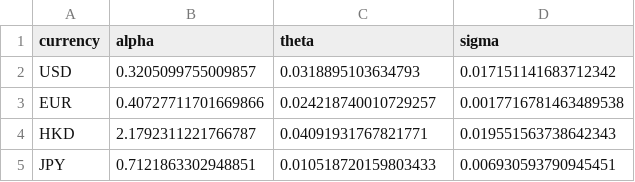
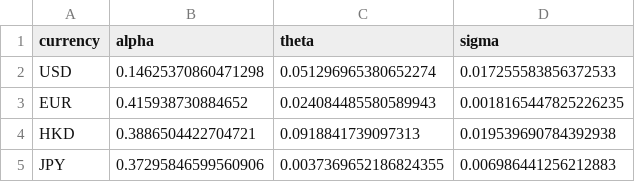
Before and after one commit to lastofussuper/multi-currency-rate-calibration, a CSV file: data/vasicek_paramters.csv, drawn as a sheet.

```diff
--- a/data/vasicek_paramters.csv
+++ b/data/vasicek_paramters.csv
@@ -1,5 +1,5 @@
 currency,alpha,theta,sigma
-USD,0.3205099755009857,0.0318895103634793,0.017151141683712342
-EUR,0.40727711701669866,0.024218740010729257,0.0017716781463489538
-HKD,2.1792311221766787,0.04091931767821771,0.019551563738642343
-JPY,0.7121863302948851,0.010518720159803433,0.006930593790945451
+USD,0.14625370860471298,0.051296965380652274,0.017255583856372533
+EUR,0.415938730884652,0.024084485580589943,0.0018165447825226235
+HKD,0.3886504422704721,0.0918841739097313,0.019539690784392938
+JPY,0.37295846599560906,0.0037369652186824355,0.006986441256212883
```
Also changed, not shown: data/stress_curves.csv, data/stress_vols.csv, 14 other files.
